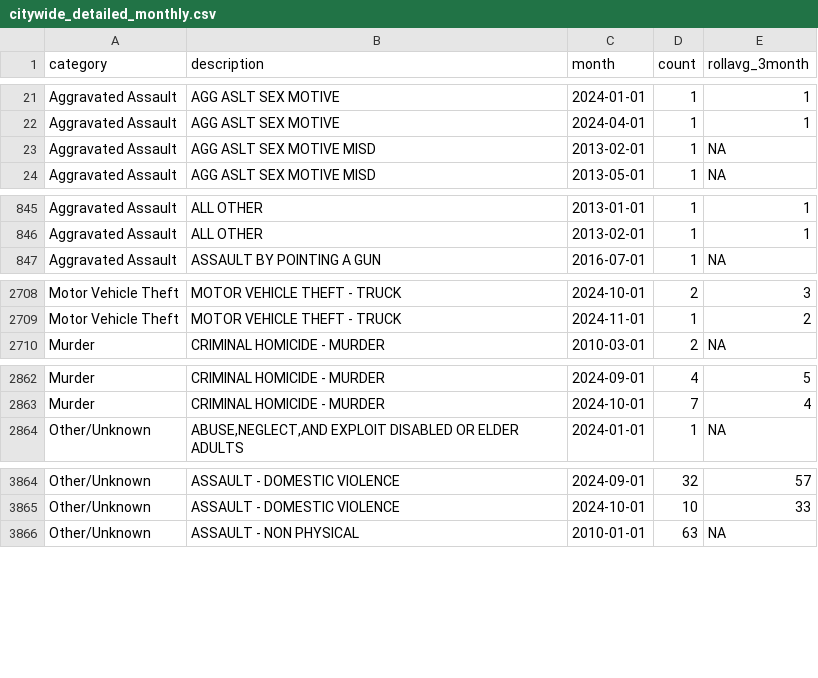
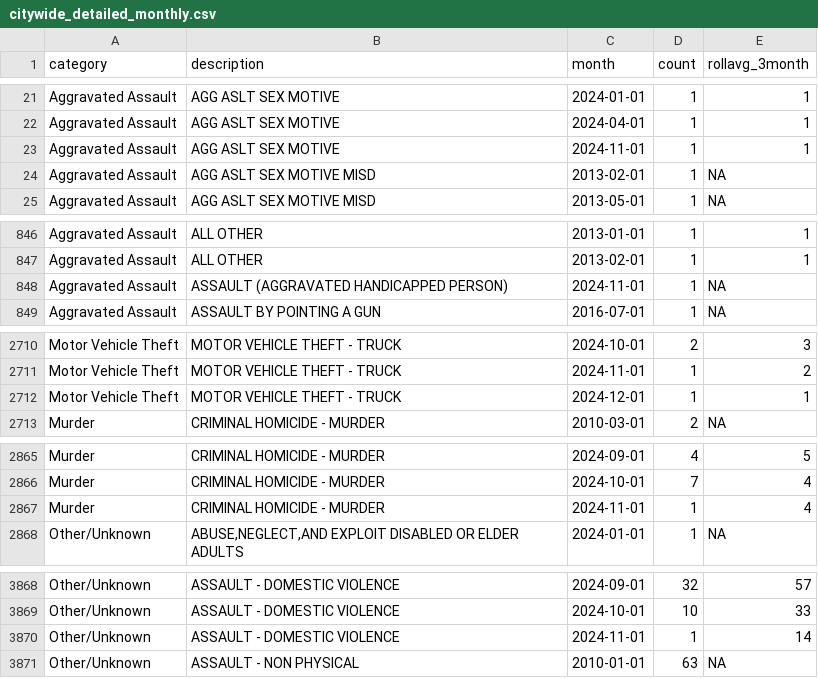
Before and after one commit to abcotvdata/safetytracker_fayetteville, a CSV file: data/output/monthly/citywide_detailed_monthly.csv, drawn as a sheet; only a part is shown, gaps mark what is left out; the diff covers the shown part only; the diff names each change by its address in the sheet, - before the commit and + after, or states it on an @@ line.

Commit message:
New crime data collected

```diff
--- a/data/output/monthly/citywide_detailed_monthly.csv
+++ b/data/output/monthly/citywide_detailed_monthly.csv
+row 23: Aggravated Assault | AGG ASLT SEX MOTIVE | 2024-11-01 | 1 | 1
+row 848: Aggravated Assault | ASSAULT (AGGRAVATED HANDICAPPED PERSON) | 2024-11-01 | 1 | NA
+row 2712: Motor Vehicle Theft | MOTOR VEHICLE THEFT - TRUCK | 2024-12-01 | 1 | 1
+row 2867: Murder | CRIMINAL HOMICIDE - MURDER | 2024-11-01 | 1 | 4
+row 3870: Other/Unknown | ASSAULT - DOMESTIC VIOLENCE | 2024-11-01 | 1 | 14
```
Also changed, not shown: 3 added rows and 69 edited cells elsewhere in this file, data/output/city/citywide_detailed.csv, data/output/districts/district_detailed.csv, 47 other files.
